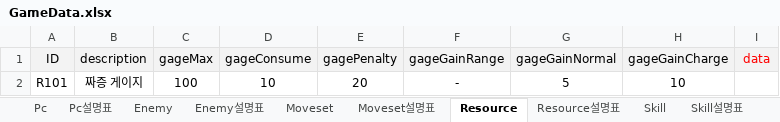
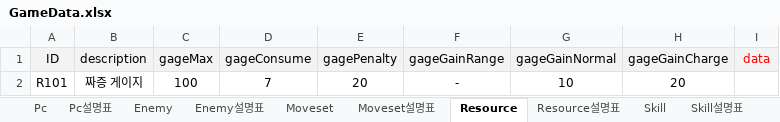
Before and after one commit to Ludning/ProjectOz, an Excel workbook: Assets/Resource/Xlsx/GameData.xlsx, sheet Resource, drawn as a sheet; values as stored, in another font and other column widths than the file's, no borders; the diff names each change by its address in the sheet, - before the commit and + after, or states it on an @@ line.

```diff
--- a/Assets/Resource/Xlsx/GameData.xlsx (sheet Resource)
+++ b/Assets/Resource/Xlsx/GameData.xlsx (sheet Resource)
-D2 (gageConsume): 10
+D2 (gageConsume): 7
-G2 (gageGainNormal): 5
+G2 (gageGainNormal): 10
-H2 (gageGainCharge): 10
+H2 (gageGainCharge): 20
```
Also changed, not shown: 3 other files.
